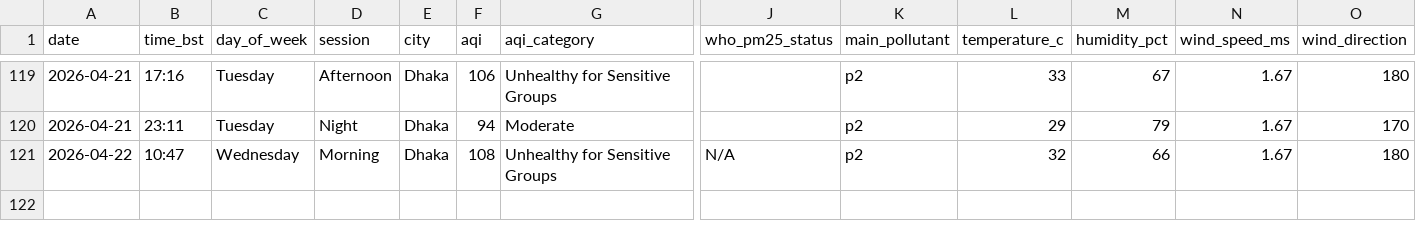
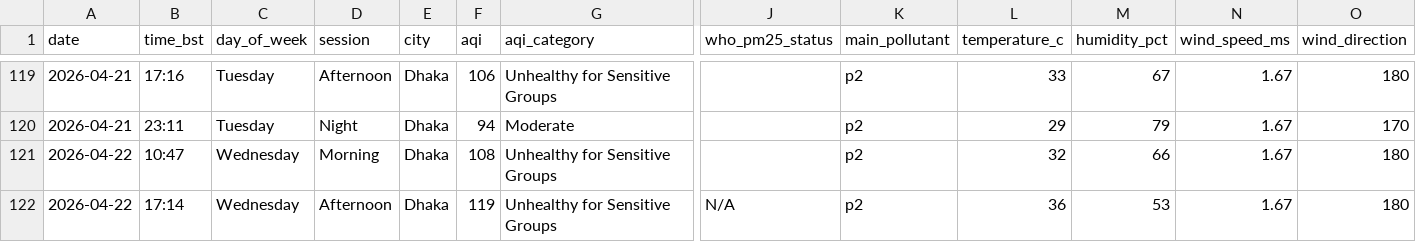
Before and after one commit to tahira489/bangladesh-air-quality, a CSV file: dhaka_air_quality.csv, drawn as a sheet; only a part is shown, gaps mark what is left out; rows hold the shown columns only; the diff names each change by its address in the sheet, - before the commit and + after, or states it on an @@ line.

```diff
--- a/dhaka_air_quality.csv
+++ b/dhaka_air_quality.csv
-J121 (who_pm25_status): N/A
+J121 (who_pm25_status): (empty)
+row 122: 2026-04-22 | 17:14 | Wednesday | Afternoon | Dhaka | 119 | Unhealthy for Sensitive Groups | N/A | p2 | 36 | 53 | 1.67 | 180
```
